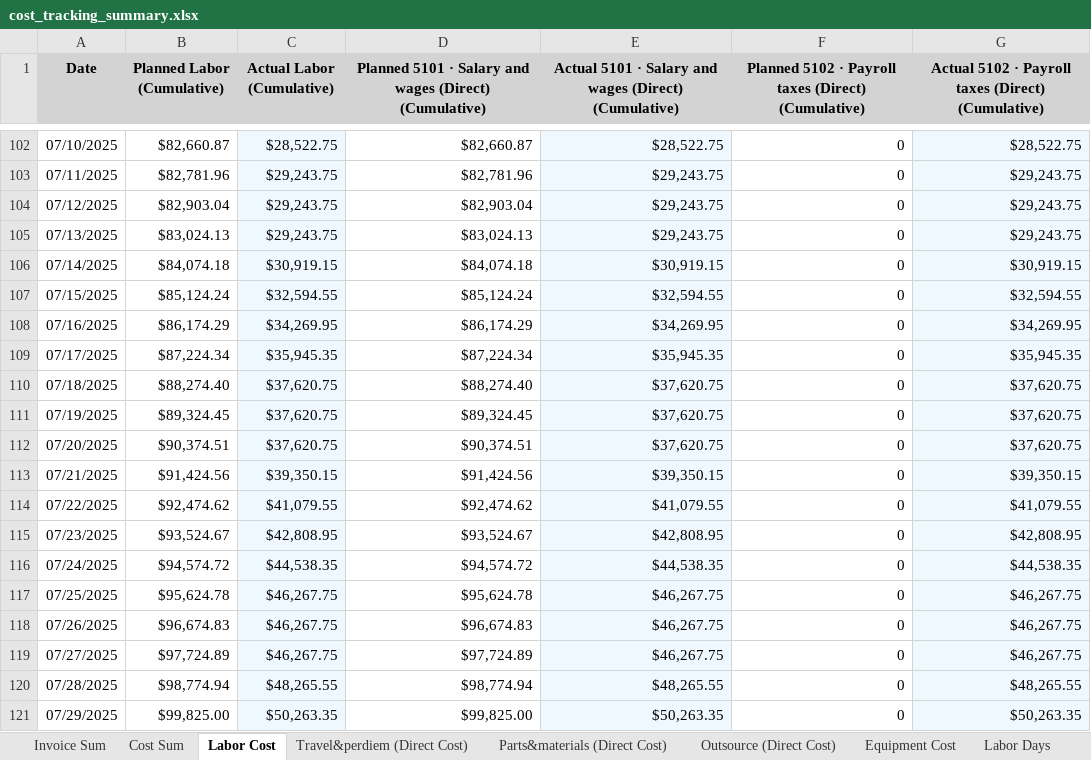
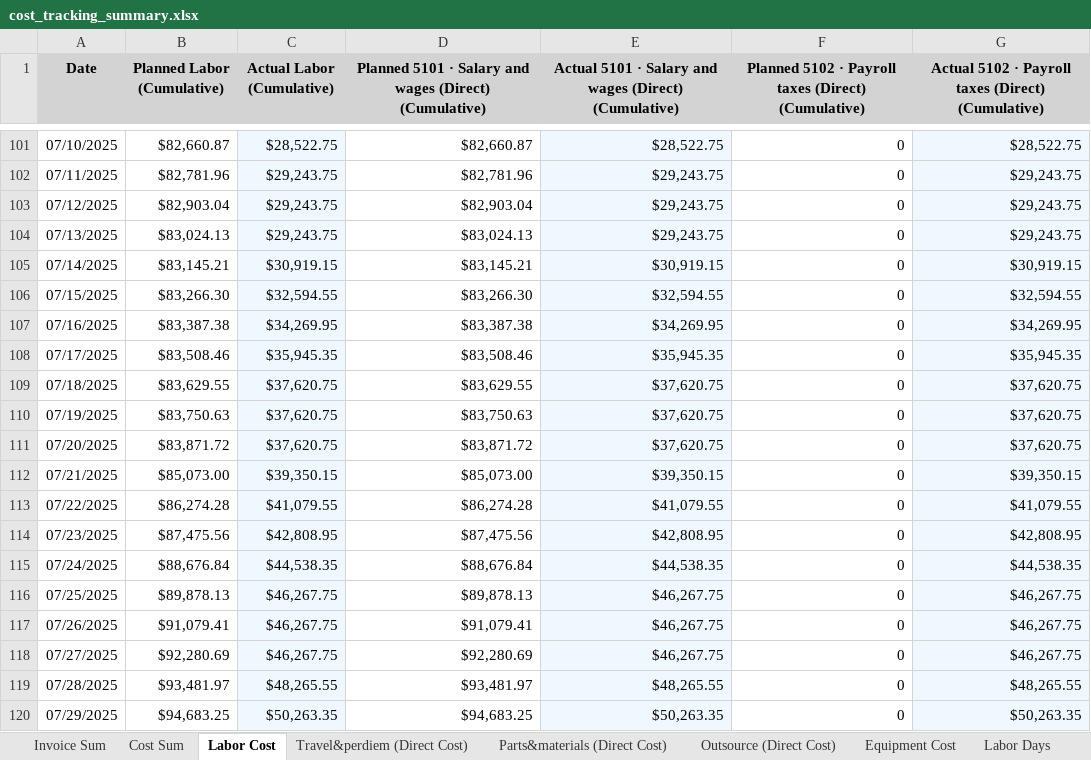
Before and after one commit to xiaosongchen1977/geo-project-tracker-ohio2025, an Excel workbook: cost_tracking_summary.xlsx, sheet Labor Cost, drawn as a sheet; only a part is shown, gaps mark what is left out; values as stored, in another font and other column widths than the file's, no borders; addresses are those after the commit; the diff covers the shown part only; the diff names each change by its address in the sheet, - before the commit and + after, or states it on an @@ line.

```diff
--- a/cost_tracking_summary.xlsx (sheet Labor Cost)
+++ b/cost_tracking_summary.xlsx (sheet Labor Cost)
-B105 (Planned Labor (Cumulative)): $84,074.18
+B105 (Planned Labor (Cumulative)): $83,145.21
-D105: $84,074.18
+D105: $83,145.21
-B106 (Planned Labor (Cumulative)): $85,124.24
+B106 (Planned Labor (Cumulative)): $83,266.30
-D106: $85,124.24
+D106: $83,266.30
-B107 (Planned Labor (Cumulative)): $86,174.29
+B107 (Planned Labor (Cumulative)): $83,387.38
-D107: $86,174.29
+D107: $83,387.38
-B108 (Planned Labor (Cumulative)): $87,224.34
+B108 (Planned Labor (Cumulative)): $83,508.46
-D108: $87,224.34
+D108: $83,508.46
-B109 (Planned Labor (Cumulative)): $88,274.40
+B109 (Planned Labor (Cumulative)): $83,629.55
-D109: $88,274.40
+D109: $83,629.55
-B110 (Planned Labor (Cumulative)): $89,324.45
+B110 (Planned Labor (Cumulative)): $83,750.63
-D110: $89,324.45
+D110: $83,750.63
-B111 (Planned Labor (Cumulative)): $90,374.51
+B111 (Planned Labor (Cumulative)): $83,871.72
-D111: $90,374.51
+D111: $83,871.72
-B112 (Planned Labor (Cumulative)): $91,424.56
+B112 (Planned Labor (Cumulative)): $85,073.00
-D112: $91,424.56
+D112: $85,073.00
-B113 (Planned Labor (Cumulative)): $92,474.62
+B113 (Planned Labor (Cumulative)): $86,274.28
-D113: $92,474.62
+D113: $86,274.28
-B114 (Planned Labor (Cumulative)): $93,524.67
+B114 (Planned Labor (Cumulative)): $87,475.56
-D114: $93,524.67
+D114: $87,475.56
-B115 (Planned Labor (Cumulative)): $94,574.72
+B115 (Planned Labor (Cumulative)): $88,676.84
-D115: $94,574.72
+D115: $88,676.84
-B116 (Planned Labor (Cumulative)): $95,624.78
+B116 (Planned Labor (Cumulative)): $89,878.13
-D116: $95,624.78
+D116: $89,878.13
-B117 (Planned Labor (Cumulative)): $96,674.83
+B117 (Planned Labor (Cumulative)): $91,079.41
-D117: $96,674.83
+D117: $91,079.41
-B118 (Planned Labor (Cumulative)): $97,724.89
+B118 (Planned Labor (Cumulative)): $92,280.69
-D118: $97,724.89
+D118: $92,280.69
-B119 (Planned Labor (Cumulative)): $98,774.94
+B119 (Planned Labor (Cumulative)): $93,481.97
-D119: $98,774.94
+D119: $93,481.97
-B120 (Planned Labor (Cumulative)): $99,825.00
+B120 (Planned Labor (Cumulative)): $94,683.25
-D120: $99,825.00
+D120: $94,683.25
```
Also changed, not shown: 5 removed rows and 830 edited cells elsewhere in this sheet, sheet Outsource (Direct Cost), sheet Invoice Sum, sheet Travel&perdiem (Direct Cost), sheet Cost Sum, sheet Parts&materials (Direct Cost), sheet Equipment Cost, 1 more sheet, other sheet tabs.
